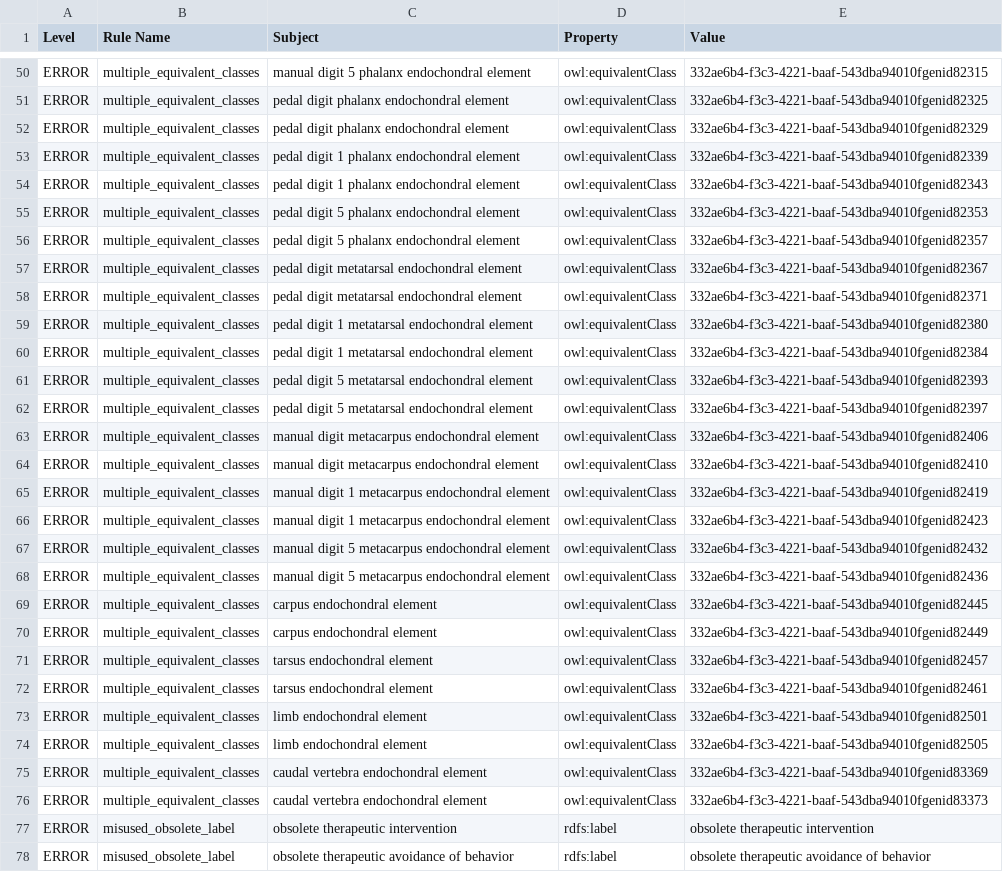
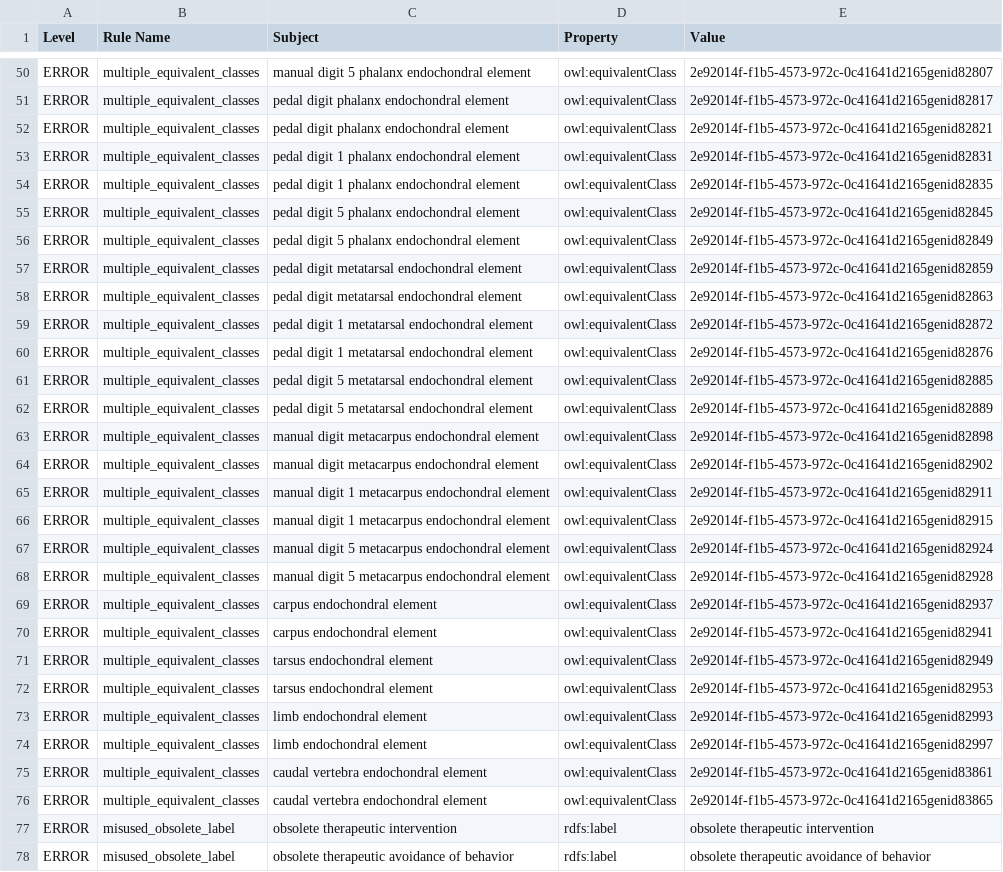
Before and after one commit to monarch-initiative/MAxO, a TSV file: reports/maxo.owl-obo-report.tsv, drawn as a sheet; only a part is shown, gaps mark what is left out; the diff covers the shown part only; the diff names each change by its address in the sheet, - before the commit and + after, or states it on an @@ line.

```diff
--- a/reports/maxo.owl-obo-report.tsv
+++ b/reports/maxo.owl-obo-report.tsv
-E50 (Value): 332ae6b4-f3c3-4221-baaf-543dba94010fgenid82315
+E50 (Value): 2e92014f-f1b5-4573-972c-0c41641d2165genid82807
-E51 (Value): 332ae6b4-f3c3-4221-baaf-543dba94010fgenid82325
+E51 (Value): 2e92014f-f1b5-4573-972c-0c41641d2165genid82817
-E52 (Value): 332ae6b4-f3c3-4221-baaf-543dba94010fgenid82329
+E52 (Value): 2e92014f-f1b5-4573-972c-0c41641d2165genid82821
-E53 (Value): 332ae6b4-f3c3-4221-baaf-543dba94010fgenid82339
+E53 (Value): 2e92014f-f1b5-4573-972c-0c41641d2165genid82831
-E54 (Value): 332ae6b4-f3c3-4221-baaf-543dba94010fgenid82343
+E54 (Value): 2e92014f-f1b5-4573-972c-0c41641d2165genid82835
-E55 (Value): 332ae6b4-f3c3-4221-baaf-543dba94010fgenid82353
+E55 (Value): 2e92014f-f1b5-4573-972c-0c41641d2165genid82845
-E56 (Value): 332ae6b4-f3c3-4221-baaf-543dba94010fgenid82357
+E56 (Value): 2e92014f-f1b5-4573-972c-0c41641d2165genid82849
-E57 (Value): 332ae6b4-f3c3-4221-baaf-543dba94010fgenid82367
+E57 (Value): 2e92014f-f1b5-4573-972c-0c41641d2165genid82859
-E58 (Value): 332ae6b4-f3c3-4221-baaf-543dba94010fgenid82371
+E58 (Value): 2e92014f-f1b5-4573-972c-0c41641d2165genid82863
-E59 (Value): 332ae6b4-f3c3-4221-baaf-543dba94010fgenid82380
+E59 (Value): 2e92014f-f1b5-4573-972c-0c41641d2165genid82872
-E60 (Value): 332ae6b4-f3c3-4221-baaf-543dba94010fgenid82384
+E60 (Value): 2e92014f-f1b5-4573-972c-0c41641d2165genid82876
-E61 (Value): 332ae6b4-f3c3-4221-baaf-543dba94010fgenid82393
+E61 (Value): 2e92014f-f1b5-4573-972c-0c41641d2165genid82885
-E62 (Value): 332ae6b4-f3c3-4221-baaf-543dba94010fgenid82397
+E62 (Value): 2e92014f-f1b5-4573-972c-0c41641d2165genid82889
-E63 (Value): 332ae6b4-f3c3-4221-baaf-543dba94010fgenid82406
+E63 (Value): 2e92014f-f1b5-4573-972c-0c41641d2165genid82898
-E64 (Value): 332ae6b4-f3c3-4221-baaf-543dba94010fgenid82410
+E64 (Value): 2e92014f-f1b5-4573-972c-0c41641d2165genid82902
-E65 (Value): 332ae6b4-f3c3-4221-baaf-543dba94010fgenid82419
+E65 (Value): 2e92014f-f1b5-4573-972c-0c41641d2165genid82911
-E66 (Value): 332ae6b4-f3c3-4221-baaf-543dba94010fgenid82423
+E66 (Value): 2e92014f-f1b5-4573-972c-0c41641d2165genid82915
-E67 (Value): 332ae6b4-f3c3-4221-baaf-543dba94010fgenid82432
+E67 (Value): 2e92014f-f1b5-4573-972c-0c41641d2165genid82924
-E68 (Value): 332ae6b4-f3c3-4221-baaf-543dba94010fgenid82436
+E68 (Value): 2e92014f-f1b5-4573-972c-0c41641d2165genid82928
-E69 (Value): 332ae6b4-f3c3-4221-baaf-543dba94010fgenid82445
+E69 (Value): 2e92014f-f1b5-4573-972c-0c41641d2165genid82937
-E70 (Value): 332ae6b4-f3c3-4221-baaf-543dba94010fgenid82449
+E70 (Value): 2e92014f-f1b5-4573-972c-0c41641d2165genid82941
-E71 (Value): 332ae6b4-f3c3-4221-baaf-543dba94010fgenid82457
+E71 (Value): 2e92014f-f1b5-4573-972c-0c41641d2165genid82949
-E72 (Value): 332ae6b4-f3c3-4221-baaf-543dba94010fgenid82461
+E72 (Value): 2e92014f-f1b5-4573-972c-0c41641d2165genid82953
-E73 (Value): 332ae6b4-f3c3-4221-baaf-543dba94010fgenid82501
+E73 (Value): 2e92014f-f1b5-4573-972c-0c41641d2165genid82993
-E74 (Value): 332ae6b4-f3c3-4221-baaf-543dba94010fgenid82505
+E74 (Value): 2e92014f-f1b5-4573-972c-0c41641d2165genid82997
-E75 (Value): 332ae6b4-f3c3-4221-baaf-543dba94010fgenid83369
+E75 (Value): 2e92014f-f1b5-4573-972c-0c41641d2165genid83861
-E76 (Value): 332ae6b4-f3c3-4221-baaf-543dba94010fgenid83373
+E76 (Value): 2e92014f-f1b5-4573-972c-0c41641d2165genid83865
```
Also changed, not shown: 36 edited cells elsewhere in this file, src/ontology/reports/maxo.owl-obo-report.tsv, 16 other files.
